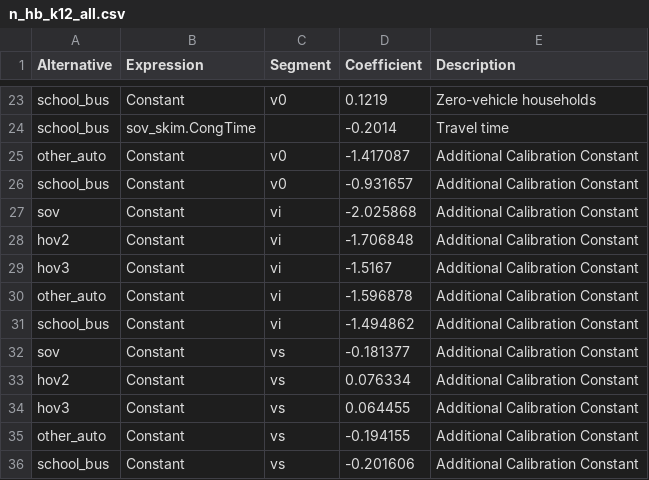
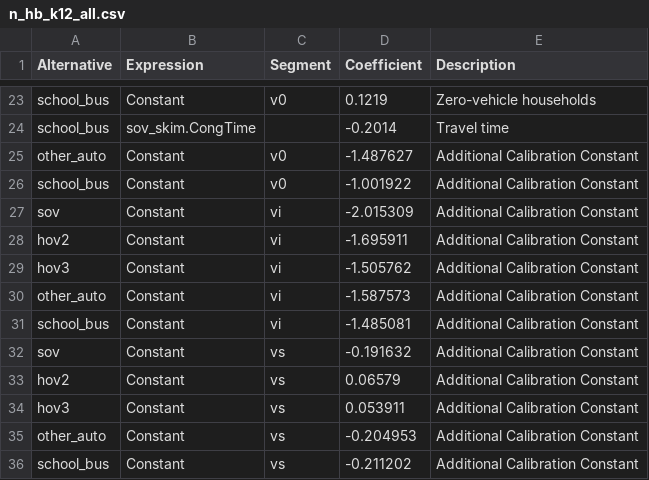
Before and after one commit to Triangle-Modeling-and-Analytics/TRMG2, a CSV file: master/resident/mode/n_hb_k12_all.csv, drawn as a sheet; only a part is shown, gaps mark what is left out.

```diff
--- a/master/resident/mode/n_hb_k12_all.csv
+++ b/master/resident/mode/n_hb_k12_all.csv
@@ -24,13 +24,13 @@ school_bus,Constant,v0,0.1219,Zero-vehicle households
 school_bus,sov_skim.CongTime,,-0.2014,Travel time
-other_auto,Constant,v0,-1.417087,Additional Calibration Constant
-school_bus,Constant,v0,-0.931657,Additional Calibration Constant
-sov,Constant,vi,-2.025868,Additional Calibration Constant
-hov2,Constant,vi,-1.706848,Additional Calibration Constant
-hov3,Constant,vi,-1.5167,Additional Calibration Constant
-other_auto,Constant,vi,-1.596878,Additional Calibration Constant
-school_bus,Constant,vi,-1.494862,Additional Calibration Constant
-sov,Constant,vs,-0.181377,Additional Calibration Constant
-hov2,Constant,vs,0.076334,Additional Calibration Constant
-hov3,Constant,vs,0.064455,Additional Calibration Constant
-other_auto,Constant,vs,-0.194155,Additional Calibration Constant
-school_bus,Constant,vs,-0.201606,Additional Calibration Constant
+other_auto,Constant,v0,-1.487627,Additional Calibration Constant
+school_bus,Constant,v0,-1.001922,Additional Calibration Constant
+sov,Constant,vi,-2.015309,Additional Calibration Constant
+hov2,Constant,vi,-1.695911,Additional Calibration Constant
+hov3,Constant,vi,-1.505762,Additional Calibration Constant
+other_auto,Constant,vi,-1.587573,Additional Calibration Constant
+school_bus,Constant,vi,-1.485081,Additional Calibration Constant
+sov,Constant,vs,-0.191632,Additional Calibration Constant
+hov2,Constant,vs,0.06579,Additional Calibration Constant
+hov3,Constant,vs,0.053911,Additional Calibration Constant
+other_auto,Constant,vs,-0.204953,Additional Calibration Constant
+school_bus,Constant,vs,-0.211202,Additional Calibration Constant
```
Also changed, not shown: master/resident/mode/n_hb_od_long.csv, master/resident/mode/n_hb_od_short.csv, 4 other files.
